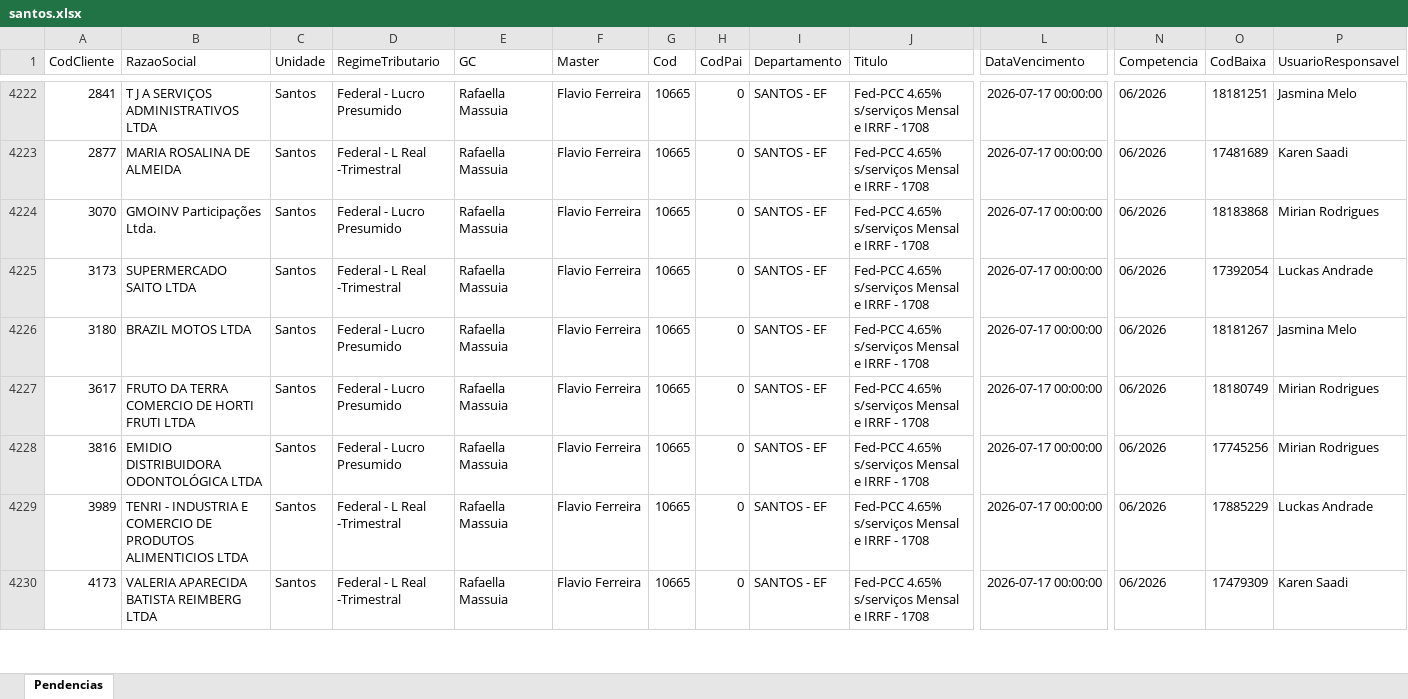
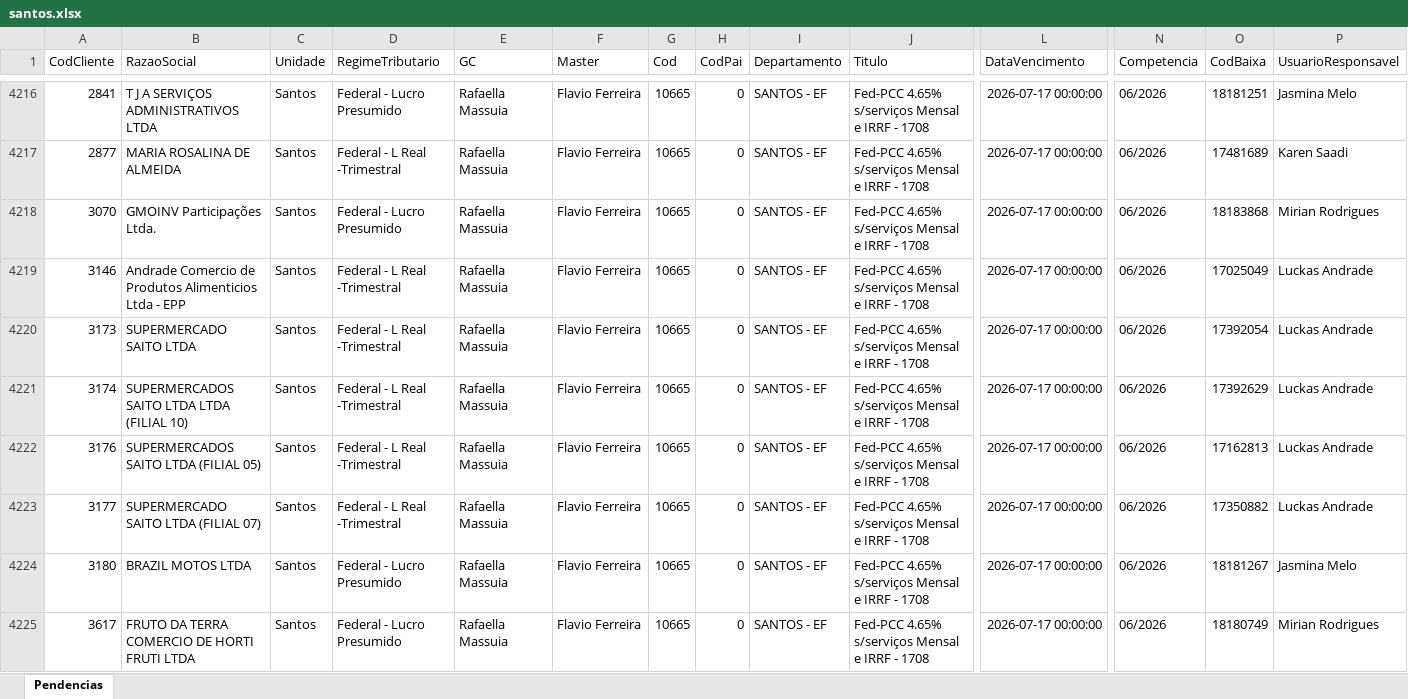
Before and after one commit to willianemanoel/Portal-das-tarefas-teste-, an Excel workbook: dados/base/santos.xlsx, sheet Pendencias, drawn as a sheet; only a part is shown, gaps mark what is left out; the shorter side is filled out with more unchanged rows; values as stored, in another font and other column widths than the file's, no borders; rows hold the shown columns only; the diff covers the shown part only; the diff names each change by its address in the sheet, - before the commit and + after, or states it on an @@ line.

```diff
--- a/dados/base/santos.xlsx (sheet Pendencias)
+++ b/dados/base/santos.xlsx (sheet Pendencias)
+row 4219: 3146 | Andrade Comercio de Produtos Alimenticios Ltda - EPP | Santos | Federal - L Real -Trimestral | Rafaella Massuia | Flavio Ferreira | 10665 | 0 | SANTOS - EF | Fed-PCC 4.65% s/serviços Mensal e IRRF - 1708 | 2026-07-17 00:00:00 | 06/2026 | 17025049 | Luckas Andrade
+row 4221: 3174 | SUPERMERCADOS SAITO LTDA LTDA (FILIAL 10) | Santos | Federal - L Real -Trimestral | Rafaella Massuia | Flavio Ferreira | 10665 | 0 | SANTOS - EF | Fed-PCC 4.65% s/serviços Mensal e IRRF - 1708 | 2026-07-17 00:00:00 | 06/2026 | 17392629 | Luckas Andrade
+row 4222: 3176 | SUPERMERCADOS SAITO LTDA (FILIAL 05) | Santos | Federal - L Real -Trimestral | Rafaella Massuia | Flavio Ferreira | 10665 | 0 | SANTOS - EF | Fed-PCC 4.65% s/serviços Mensal e IRRF - 1708 | 2026-07-17 00:00:00 | 06/2026 | 17162813 | Luckas Andrade
+row 4223: 3177 | SUPERMERCADO SAITO LTDA (FILIAL 07) | Santos | Federal - L Real -Trimestral | Rafaella Massuia | Flavio Ferreira | 10665 | 0 | SANTOS - EF | Fed-PCC 4.65% s/serviços Mensal e IRRF - 1708 | 2026-07-17 00:00:00 | 06/2026 | 17350882 | Luckas Andrade
```
Also changed, not shown: 16 added rows, 20 removed rows and 16 edited cells elsewhere in this sheet, dados/base/goias.xlsx, 1 other file.
